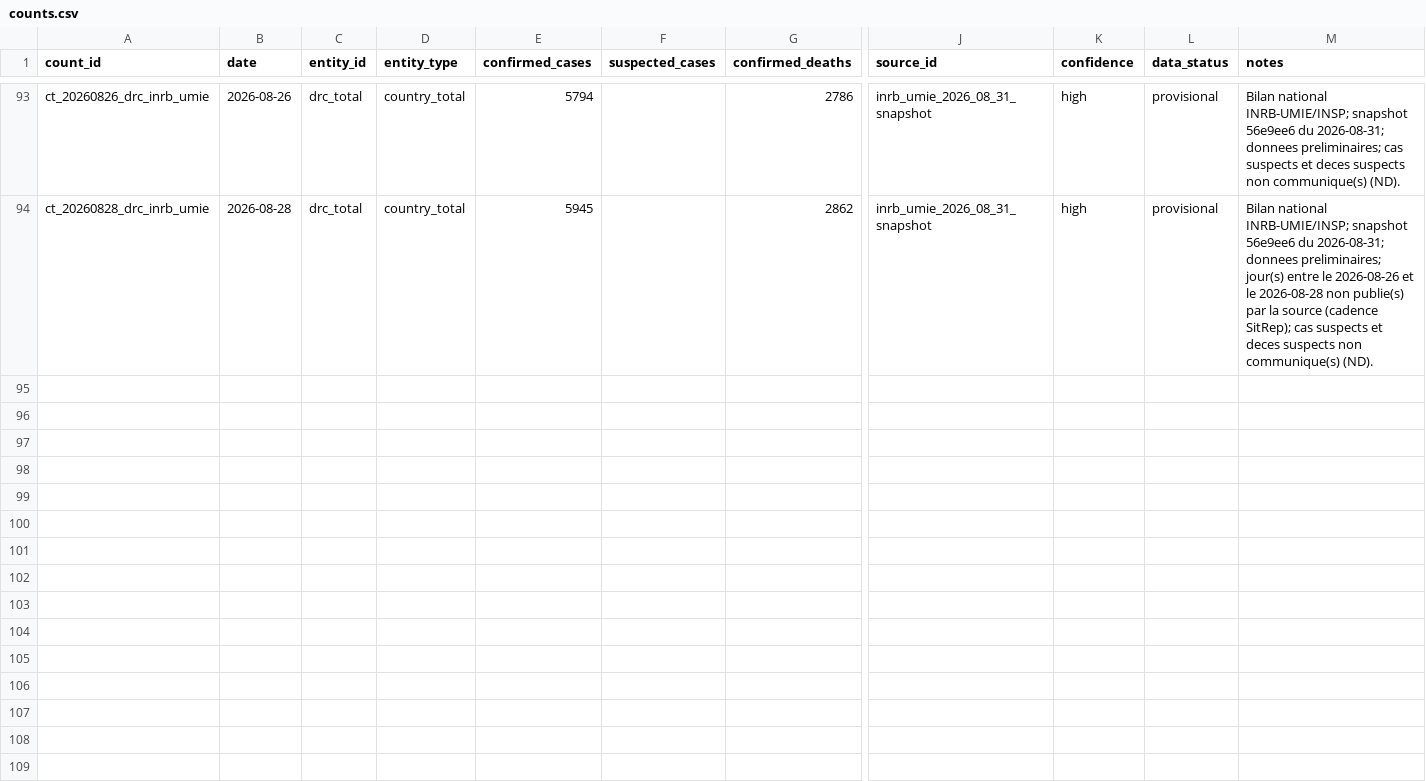
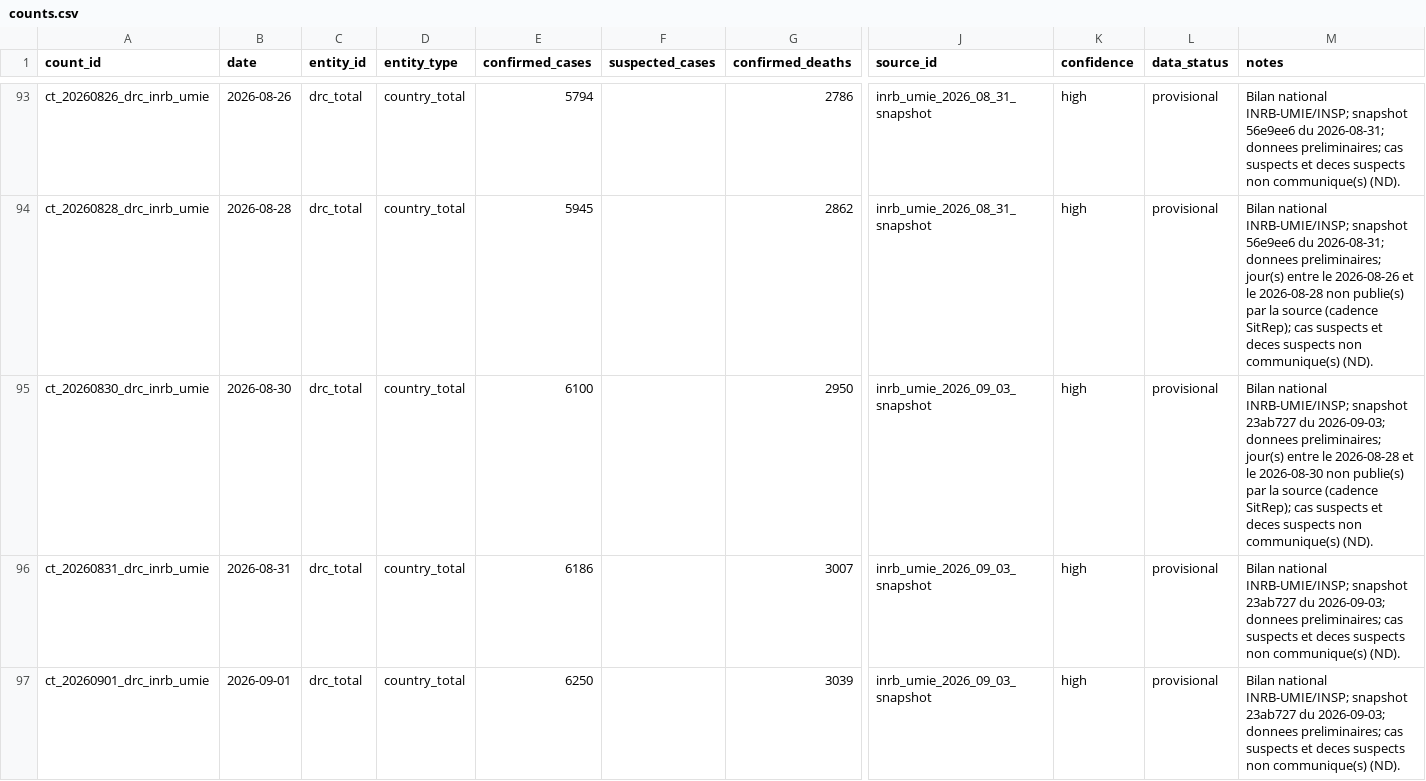
Before and after one commit to hericlibong/ebola, a CSV file: public/data/reference/counts.csv, drawn as a sheet; only a part is shown, gaps mark what is left out; rows hold the shown columns only; the diff names each change by its address in the sheet, - before the commit and + after, or states it on an @@ line.

```diff
--- a/public/data/reference/counts.csv
+++ b/public/data/reference/counts.csv
+row 95: ct_20260830_drc_inrb_umie | 2026-08-30 | drc_total | country_total | 6100 |  | 2950 | inrb_umie_2026_09_03_snapshot | high | provisional | Bilan national INRB-UMIE/INSP; snapshot 23ab727 du 2026-09-03; donnees preliminaires; jour(s) entre le 2026-08-28 et le 2026-08-30 non publie(s) par la source (cadence SitRep); cas suspects et deces suspects non communique(s) (ND).
+row 96: ct_20260831_drc_inrb_umie | 2026-08-31 | drc_total | country_total | 6186 |  | 3007 | inrb_umie_2026_09_03_snapshot | high | provisional | Bilan national INRB-UMIE/INSP; snapshot 23ab727 du 2026-09-03; donnees preliminaires; cas suspects et deces suspects non communique(s) (ND).
+row 97: ct_20260901_drc_inrb_umie | 2026-09-01 | drc_total | country_total | 6250 |  | 3039 | inrb_umie_2026_09_03_snapshot | high | provisional | Bilan national INRB-UMIE/INSP; snapshot 23ab727 du 2026-09-03; donnees preliminaires; cas suspects et deces suspects non communique(s) (ND).
```
Also changed, not shown: public/data/reference/events.csv, public/data/reference/sources.csv.
